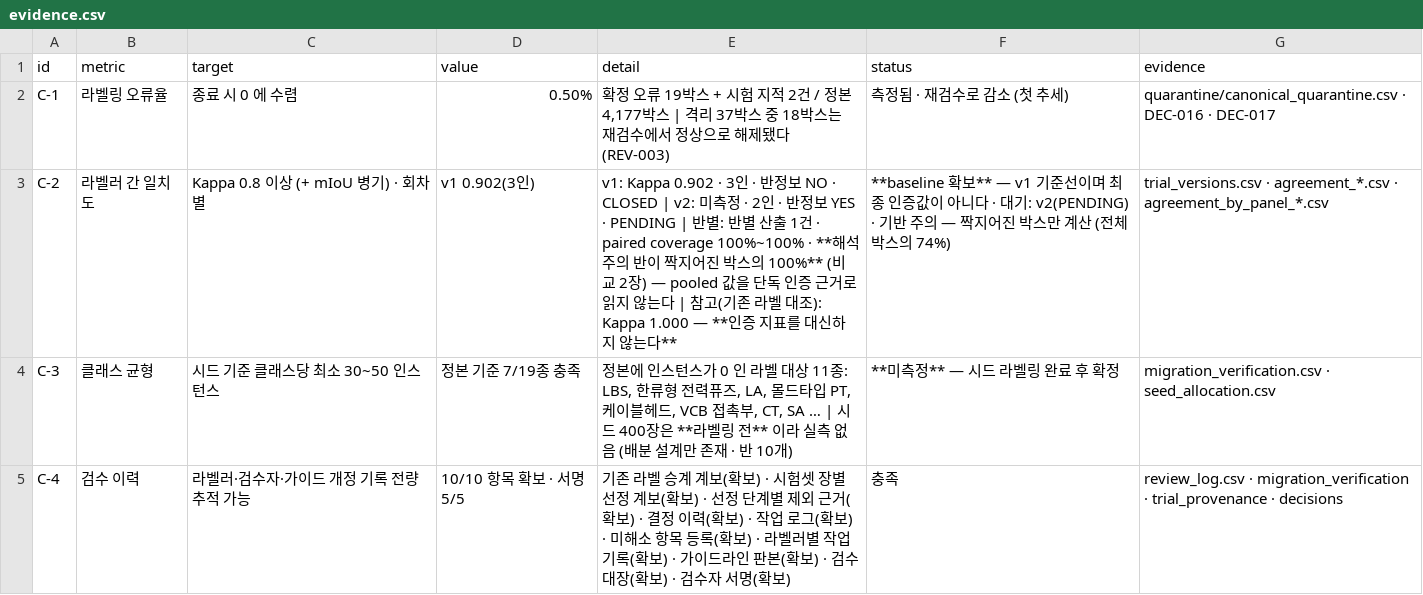
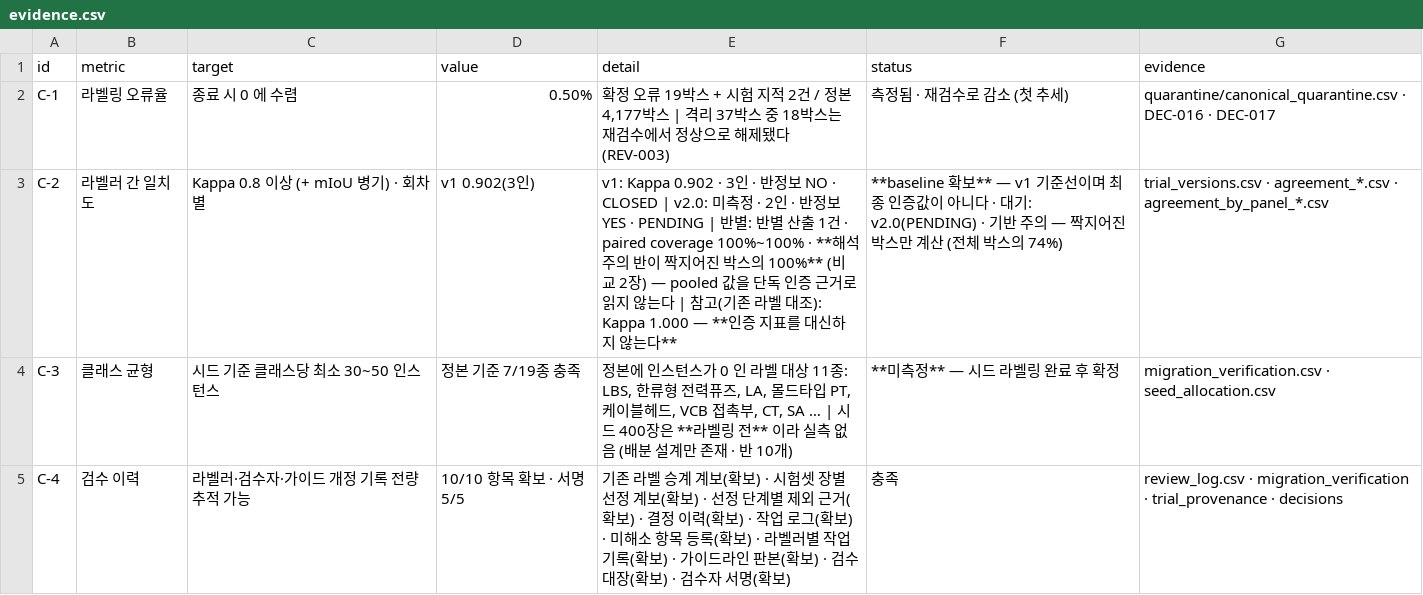
Before and after one commit to juhyeong929/Thermal-Switchgear-Detection, a CSV file: 4-라벨링/reports/certification/evidence.csv, drawn as a sheet; only a part is shown.

```diff
--- a/4-라벨링/reports/certification/evidence.csv
+++ b/4-라벨링/reports/certification/evidence.csv
@@ -2,3 +2,3 @@
 C-1,라벨링 오류율,종료 시 0 에 수렴,0.50%,"확정 오류 19박스 + 시험 지적 2건 / 정본 4,177박스 | 격리 37박스 중 18박스는 재검수에서 정상으로 해제됐다 (REV-003)",측정됨 · 재검수로 감소 (첫 추세),quarantine/canonical_quarantine.csv · DEC-016 · DEC-017
-C-2,라벨러 간 일치도,Kappa 0.8 이상 (+ mIoU 병기) · 회차별,v1 0.902(3인),v1: Kappa 0.902 · 3인 · 반정보 NO · CLOSED | v2: 미측정 · 2인 · 반정보 YES · PENDING | 반별: 반별 산출 1건 · paired coverage 100%~100% · **해석 주의 반이 짝지어진 박스의 100%** (비교 2장) — pooled 값을 단독 인증 근거로 읽지 않는다 | 참고(기존 라벨 대조): Kappa 1.000 — **인증 지표를 대신하지 않는다**,**baseline 확보** — v1 기준선이며 최종 인증값이 아니다 · 대기: v2(PENDING) · 기반 주의 — 짝지어진 박스만 계산 (전체 박스의 74%),trial_versions.csv · agreement_*.csv · agreement_by_panel_*.csv
+C-2,라벨러 간 일치도,Kappa 0.8 이상 (+ mIoU 병기) · 회차별,v1 0.902(3인),v1: Kappa 0.902 · 3인 · 반정보 NO · CLOSED | v2.0: 미측정 · 2인 · 반정보 YES · PENDING | 반별: 반별 산출 1건 · paired coverage 100%~100% · **해석 주의 반이 짝지어진 박스의 100%** (비교 2장) — pooled 값을 단독 인증 근거로 읽지 않는다 | 참고(기존 라벨 대조): Kappa 1.000 — **인증 지표를 대신하지 않는다**,**baseline 확보** — v1 기준선이며 최종 인증값이 아니다 · 대기: v2.0(PENDING) · 기반 주의 — 짝지어진 박스만 계산 (전체 박스의 74%),trial_versions.csv · agreement_*.csv · agreement_by_panel_*.csv
 C-3,클래스 균형,시드 기준 클래스당 최소 30~50 인스턴스,정본 기준 7/19종 충족,"정본에 인스턴스가 0 인 라벨 대상 11종: LBS, 한류형 전력퓨즈, LA, 몰드타입 PT, 케이블헤드, VCB 접촉부, CT, SA … | 시드 400장은 **라벨링 전** 이라 실측 없음 (배분 설계만 존재 · 반 10개)",**미측정** — 시드 라벨링 완료 후 확정,migration_verification.csv · seed_allocation.csv
```
Also changed, not shown: 4-라벨링/data/labeling/draft/trial/trial_versions.csv, 4-라벨링/reports/certification/gaps.csv, 9 other files.
